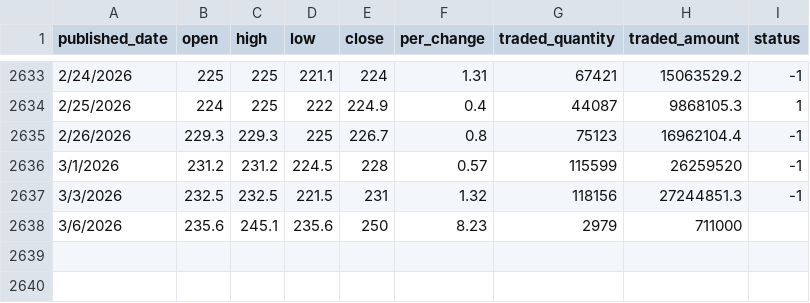
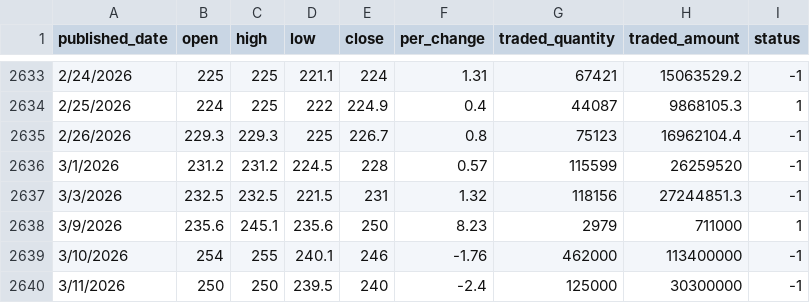
Before and after one commit to sunil0x/nepse_dataanalysis, a CSV file: data-companywise/raw_data/GBIME.csv, drawn as a sheet; only a part is shown, gaps mark what is left out.

Commit message:
updated with the recent data in raw data
 for ebl, gbbl,

```diff
--- a/data-companywise/raw_data/GBIME.csv
+++ b/data-companywise/raw_data/GBIME.csv
@@ -2637,2 +2637,4 @@ published_date,open,high,low,close,per_change,traded_quantity,traded_amount,stat
 3/3/2026,232.5,232.5,221.5,231,1.32,118156,27244851.3,-1
-3/6/2026,235.6,245.1,235.6,250,8.23,2979,711000,
+3/9/2026,235.6,245.1,235.6,250,8.23,2979,711000,1
+3/10/2026,254,255,240.1,246,-1.76,462000,113400000,-1
+3/11/2026,250,250,239.5,240,-2.4,125000,30300000,-1
```
Also changed, not shown: data-companywise/raw_data/MNBBL.csv, data-companywise/raw_data/NABIL.csv, 3 other files.
